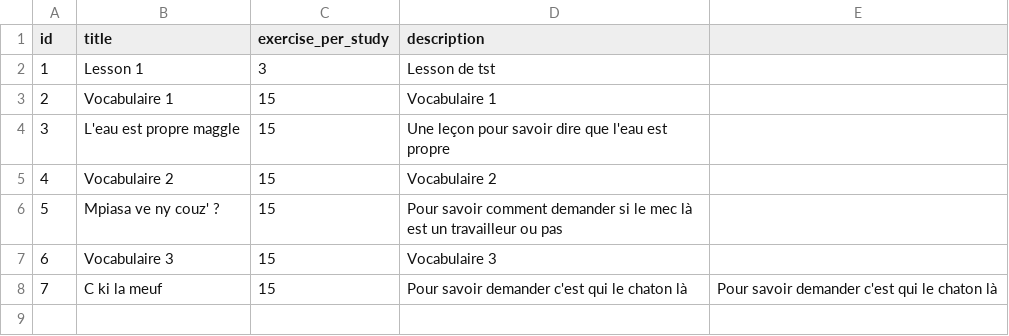
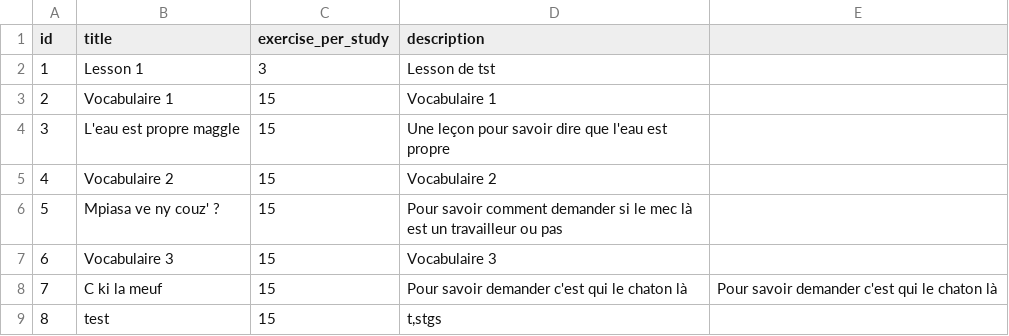
Before and after one commit to simonballuais/duolingros, a CSV file: fixture/lesson.csv, drawn as a sheet; the diff names each change by its address in the sheet, - before the commit and + after, or states it on an @@ line.

```diff
--- a/fixture/lesson.csv
+++ b/fixture/lesson.csv
+row 9: 8 | test | 15 | t,stgs
```
Also changed, not shown: fixture/exercise.csv, 2 other files.
